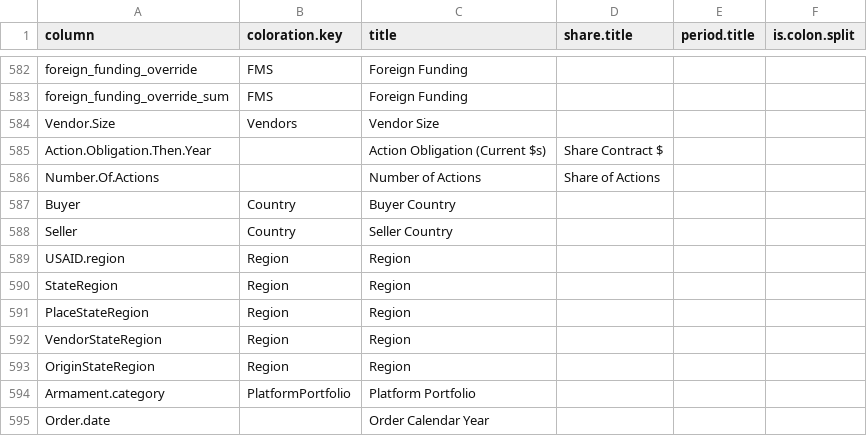
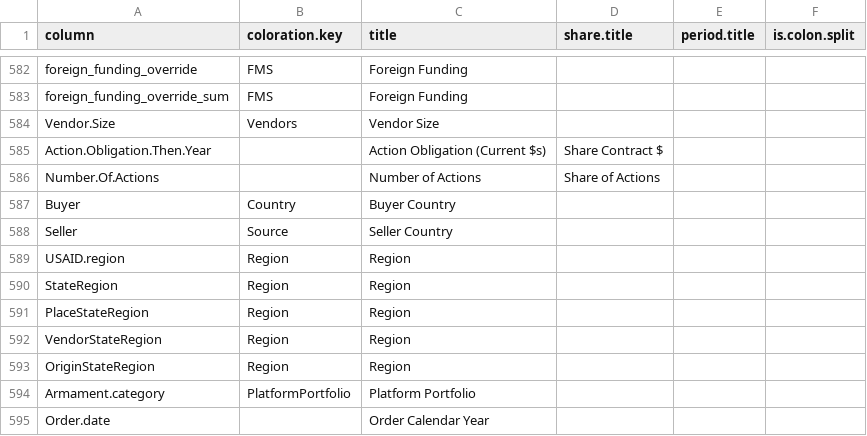
Before and after one commit to CSISdefense/Lookup-Tables, a CSV file: style/Lookup_Column_Key.csv, drawn as a sheet; only a part is shown, gaps mark what is left out.

```diff
--- a/style/Lookup_Column_Key.csv
+++ b/style/Lookup_Column_Key.csv
@@ -587,3 +587,3 @@ Number.Of.Actions,,Number of Actions,Share of Actions,,
 Buyer,Country,Buyer Country,,,
-Seller,Country,Seller Country,,,
+Seller,Source,Seller Country,,,
 USAID.region,Region,Region,,,
```
Also changed, not shown: style/Lookup_Coloration.csv.
